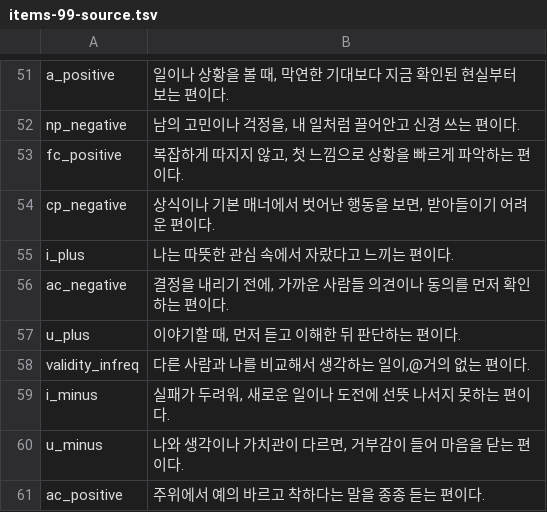
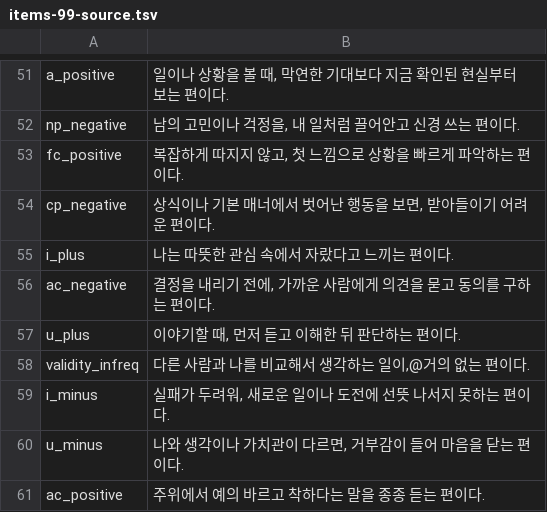
Before and after one commit to jomigata/wiz-coco, a TSV file: docs/internal-materials/ego-ok/items-99-source.tsv, drawn as a sheet; only a part is shown, gaps mark what is left out.

```diff
--- a/docs/internal-materials/ego-ok/items-99-source.tsv
+++ b/docs/internal-materials/ego-ok/items-99-source.tsv
@@ -55,3 +55,3 @@ cp_negative	상식이나 기본 매너에서 벗어난 행동을 보면, 받아
 i_plus	나는 따뜻한 관심 속에서 자랐다고 느끼는 편이다.
-ac_negative	결정을 내리기 전에, 가까운 사람들 의견이나 동의를 먼저 확인하는 편이다.
+ac_negative	결정을 내리기 전에, 가까운 사람에게 의견을 묻고 동의를 구하는 편이다.
 u_plus	이야기할 때, 먼저 듣고 이해한 뒤 판단하는 편이다.
```
Also changed, not shown: docs/internal-materials/ego-ok/items-99-final-catalog-ko.tsv, 2 other files.
